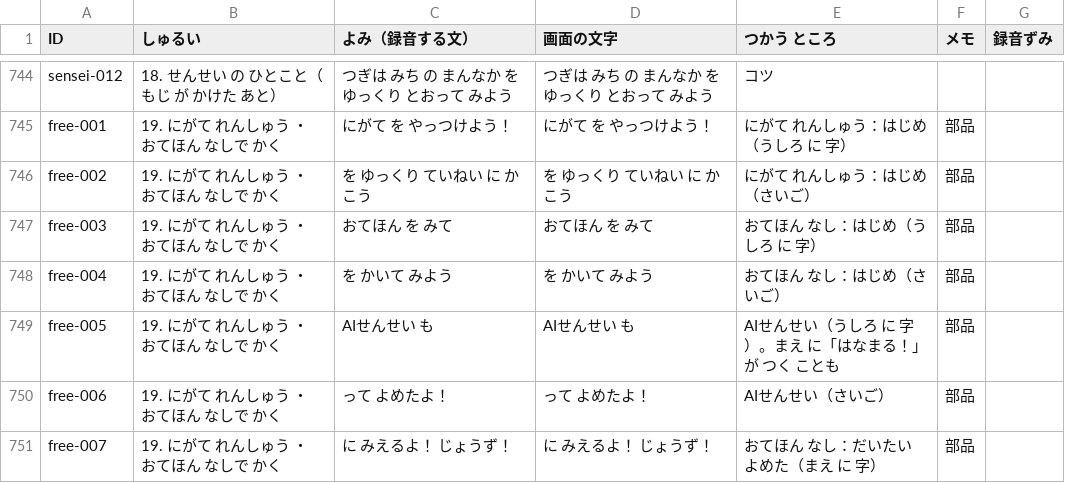
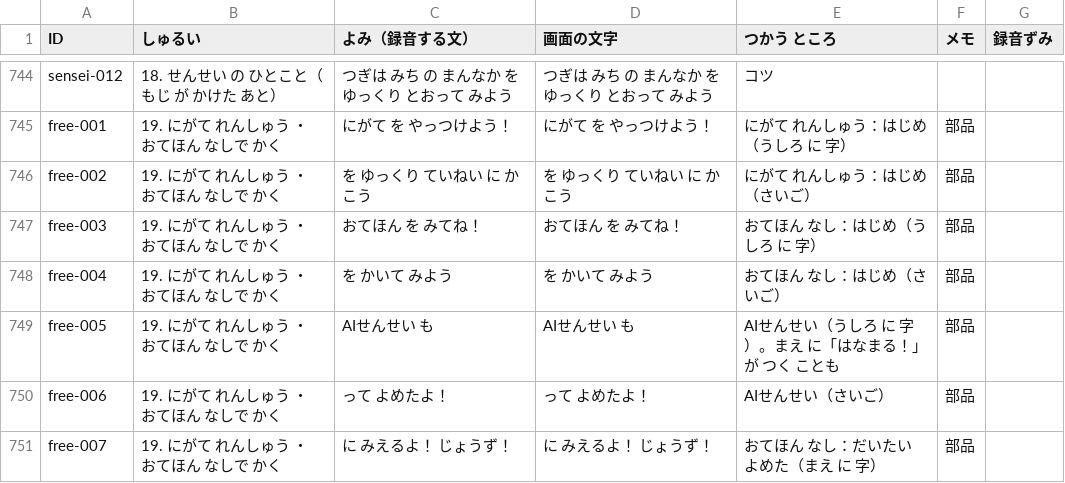
Before and after one commit to matsudevwork-beep/matsudevwork-beep.github.io, a CSV file: docs/voice-script-sheet-base.csv, drawn as a sheet; only a part is shown, gaps mark what is left out.

```diff
--- a/docs/voice-script-sheet-base.csv
+++ b/docs/voice-script-sheet-base.csv
@@ -746,3 +746,3 @@
 "free-002","19. にがて れんしゅう ・ おてほん なしで かく","を ゆっくり ていねい に かこう","を ゆっくり ていねい に かこう","にがて れんしゅう：はじめ（さいご）","部品",""
-"free-003","19. にがて れんしゅう ・ おてほん なしで かく","おてほん を みて","おてほん を みて","おてほん なし：はじめ（うしろ に 字）","部品",""
+"free-003","19. にがて れんしゅう ・ おてほん なしで かく","おてほん を みてね！","おてほん を みてね！","おてほん なし：はじめ（うしろ に 字）","部品",""
 "free-004","19. にがて れんしゅう ・ おてほん なしで かく","を かいて みよう","を かいて みよう","おてほん なし：はじめ（さいご）","部品",""
```
Also changed, not shown: docs/voice-script.csv, 7 other files.
